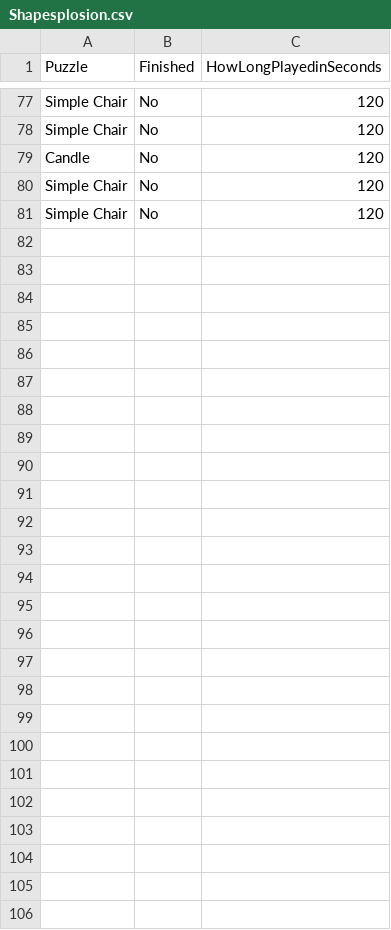
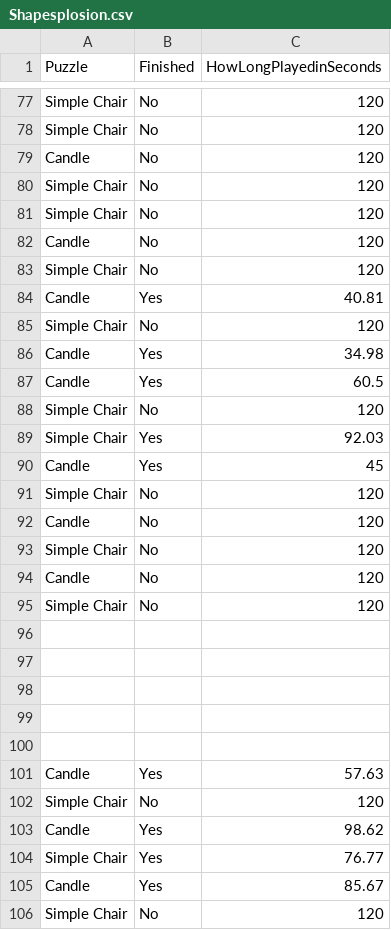
Before and after one commit to nazzstat/Apprenticeship, a CSV file: Shapesplosion.csv, drawn as a sheet; only a part is shown, gaps mark what is left out; the diff names each change by its address in the sheet, - before the commit and + after, or states it on an @@ line.

Commit message:
Add files via upload

```diff
--- a/Shapesplosion.csv
+++ b/Shapesplosion.csv
+row 82: Candle | No | 120
+row 83: Simple Chair | No | 120
+row 84: Candle | Yes | 40.81
+row 85: Simple Chair | No | 120
+row 86: Candle | Yes | 34.98
+row 87: Candle | Yes | 60.5
+row 88: Simple Chair | No | 120
+row 89: Simple Chair | Yes | 92.03
+row 90: Candle | Yes | 45
+row 91: Simple Chair | No | 120
+row 92: Candle | No | 120
+row 93: Simple Chair | No | 120
+row 94: Candle | No | 120
+row 95: Simple Chair | No | 120
+row 96: (empty)
+row 97: (empty)
+row 98: (empty)
+row 99: (empty)
+row 100: (empty)
+row 101: Candle | Yes | 57.63
+row 102: Simple Chair | No | 120
+row 103: Candle | Yes | 98.62
+row 104: Simple Chair | Yes | 76.77
+row 105: Candle | Yes | 85.67
+row 106: Simple Chair | No | 120
```
